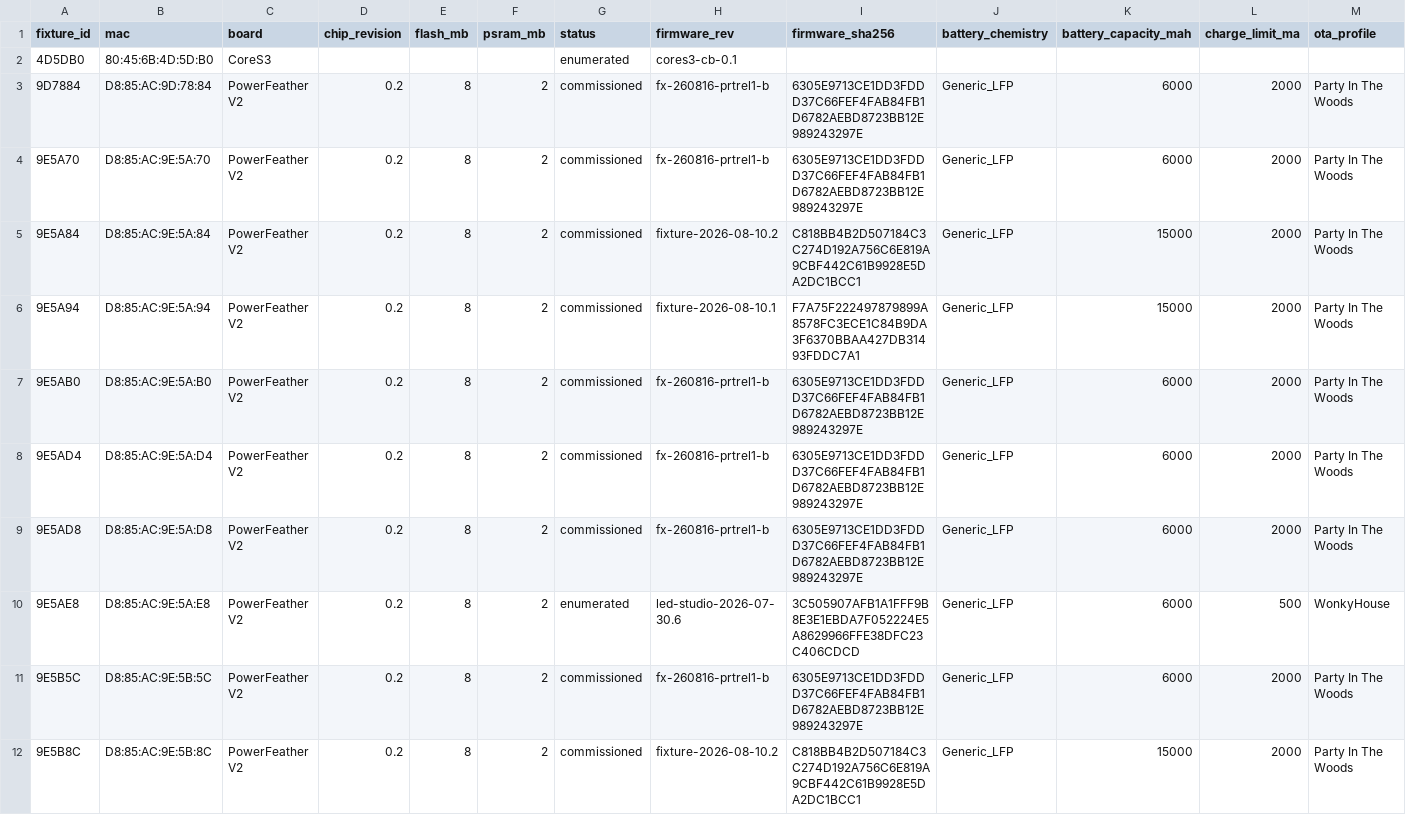
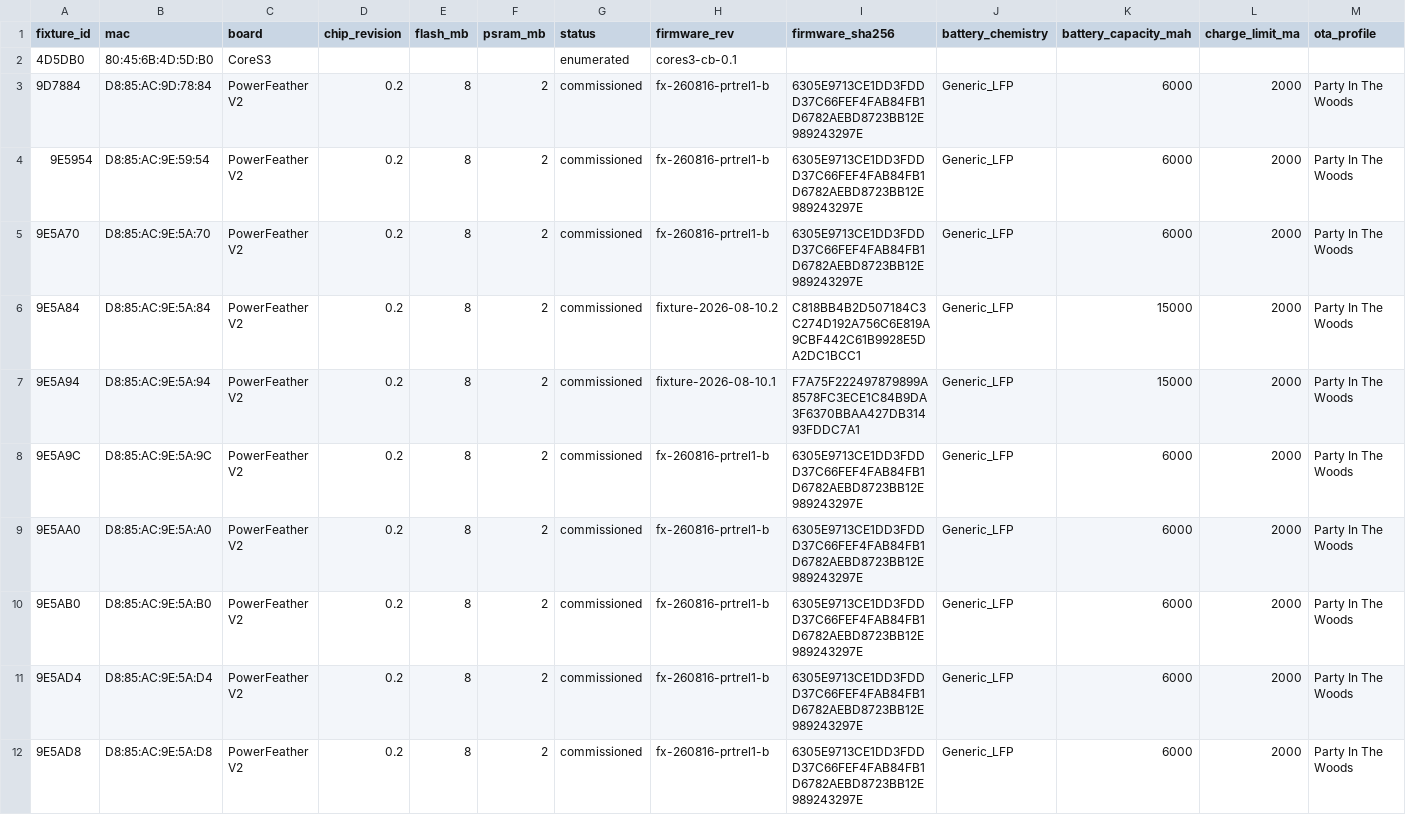
Before and after one commit to beneckart/resonance-lighting, a CSV file: ops/fleet/registry.csv, drawn as a sheet; only a part is shown; the shorter side is filled out with more unchanged rows; rows hold the shown columns only; the diff covers the shown part only; the diff names each change by its address in the sheet, - before the commit and + after, or states it on an @@ line.

Commit message:
ops: commission third canopy candidate batch

```diff
--- a/ops/fleet/registry.csv
+++ b/ops/fleet/registry.csv
+row 4: 9E5954 | D8:85:AC:9E:59:54 | PowerFeather V2 | 0.2 | 8 | 2 | commissioned | fx-260816-prtrel1-b | 6305E9713CE1DD3FDDD37C66FEF4FAB84FB1D6782AEBD8723BB12E989243297E | Generic_LFP | 6000 | 2000 | Party In The Woods
+row 8: 9E5A9C | D8:85:AC:9E:5A:9C | PowerFeather V2 | 0.2 | 8 | 2 | commissioned | fx-260816-prtrel1-b | 6305E9713CE1DD3FDDD37C66FEF4FAB84FB1D6782AEBD8723BB12E989243297E | Generic_LFP | 6000 | 2000 | Party In The Woods
+row 9: 9E5AA0 | D8:85:AC:9E:5A:A0 | PowerFeather V2 | 0.2 | 8 | 2 | commissioned | fx-260816-prtrel1-b | 6305E9713CE1DD3FDDD37C66FEF4FAB84FB1D6782AEBD8723BB12E989243297E | Generic_LFP | 6000 | 2000 | Party In The Woods
```
Also changed, not shown: 6 added rows and 6 edited cells elsewhere in this file, 3 other files.
